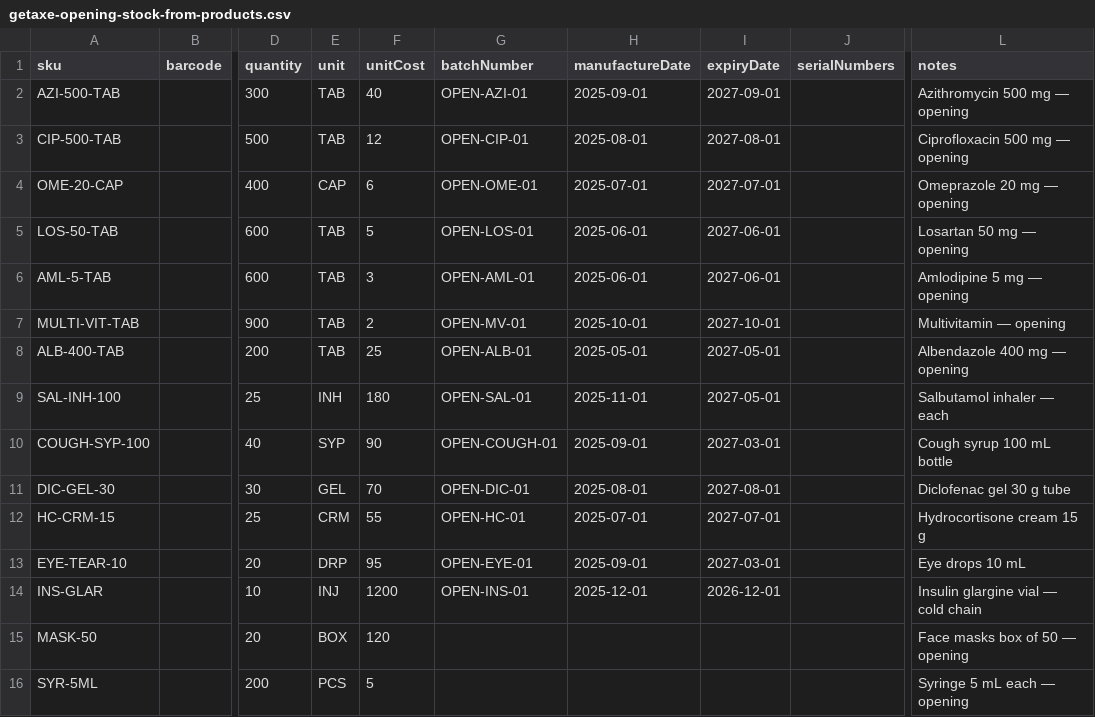
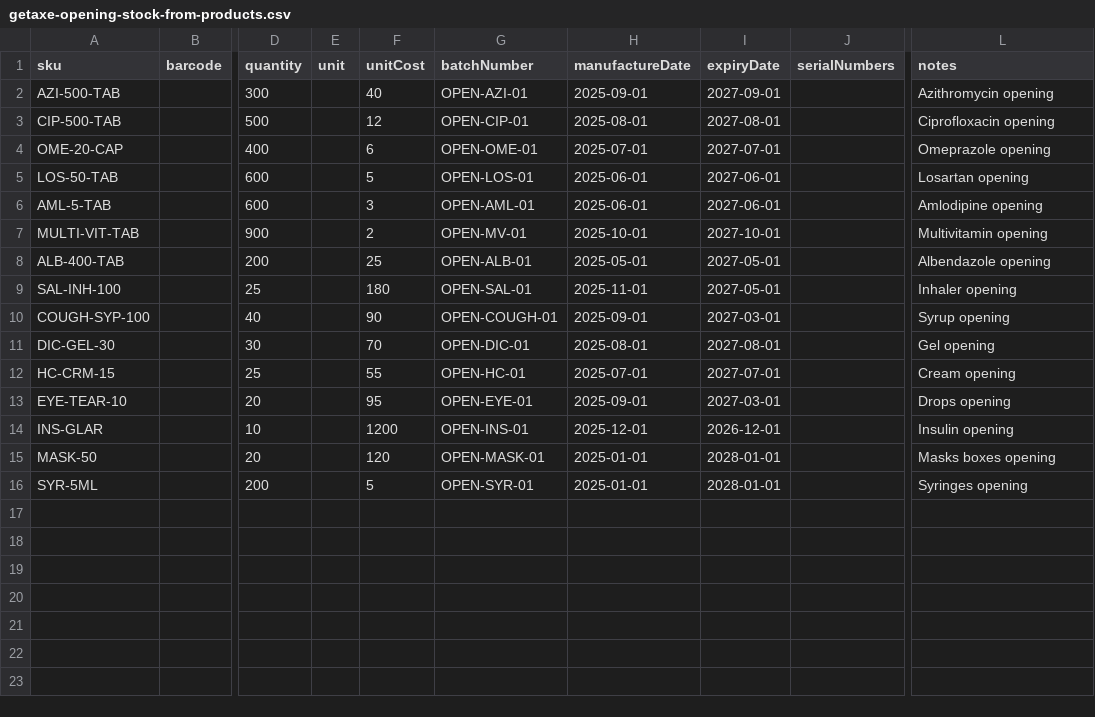
Before and after one commit to anyoshe/getaxe-pos, a CSV file: docs/sample-data/getaxe-opening-stock-from-products.csv, drawn as a sheet; only a part is shown, gaps mark what is left out; the diff names each change by its address in the sheet, - before the commit and + after, or states it on an @@ line.

Commit message:
fix(inventory): parse opening-stock CSV as plain text so dates stay YYYY-MM-DD
SheetJS was rewriting CSV dates. Refresh sample CSVs with empty unit column and valid dates.

```diff
--- a/docs/sample-data/getaxe-opening-stock-from-products.csv
+++ b/docs/sample-data/getaxe-opening-stock-from-products.csv
-E2:E3 (unit): TAB
+E2:E3 (unit): (empty)
-L2 (notes): Azithromycin 500 mg — opening
+L2 (notes): Azithromycin opening
-L3 (notes): Ciprofloxacin 500 mg — opening
+L3 (notes): Ciprofloxacin opening
-E4 (unit): CAP
+E4 (unit): (empty)
-L4 (notes): Omeprazole 20 mg — opening
+L4 (notes): Omeprazole opening
-E5:E8 (unit): TAB
+E5:E8 (unit): (empty)
-L5 (notes): Losartan 50 mg — opening
+L5 (notes): Losartan opening
-L6 (notes): Amlodipine 5 mg — opening
+L6 (notes): Amlodipine opening
-L7 (notes): Multivitamin — opening
+L7 (notes): Multivitamin opening
-L8 (notes): Albendazole 400 mg — opening
+L8 (notes): Albendazole opening
-E9 (unit): INH
+E9 (unit): (empty)
-L9 (notes): Salbutamol inhaler — each
+L9 (notes): Inhaler opening
-E10 (unit): SYP
+E10 (unit): (empty)
-L10 (notes): Cough syrup 100 mL bottle
+L10 (notes): Syrup opening
-E11 (unit): GEL
+E11 (unit): (empty)
-L11 (notes): Diclofenac gel 30 g tube
+L11 (notes): Gel opening
-E12 (unit): CRM
+E12 (unit): (empty)
-L12 (notes): Hydrocortisone cream 15 g
+L12 (notes): Cream opening
-E13 (unit): DRP
+E13 (unit): (empty)
-L13 (notes): Eye drops 10 mL
+L13 (notes): Drops opening
-E14 (unit): INJ
+E14 (unit): (empty)
-L14 (notes): Insulin glargine vial — cold chain
+L14 (notes): Insulin opening
-E15 (unit): BOX
+E15 (unit): (empty)
-G15 (batchNumber): (empty)
+G15 (batchNumber): OPEN-MASK-01
-H15:H16 (manufactureDate): (empty)
+H15:H16 (manufactureDate): 2025-01-01
-I15:I16 (expiryDate): (empty)
+I15:I16 (expiryDate): 2028-01-01
-L15 (notes): Face masks box of 50 — opening
+L15 (notes): Masks boxes opening
-E16 (unit): PCS
+E16 (unit): (empty)
-G16 (batchNumber): (empty)
+G16 (batchNumber): OPEN-SYR-01
-L16 (notes): Syringe 5 mL each — opening
+L16 (notes): Syringes opening
```
Also changed, not shown: docs/sample-data/getaxe-opening-stock-sample.csv, 2 other files.
